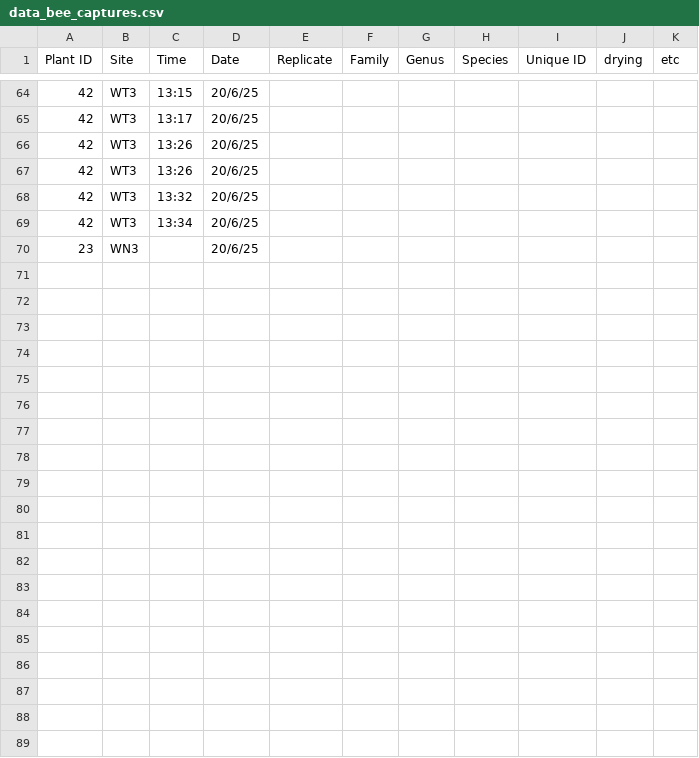
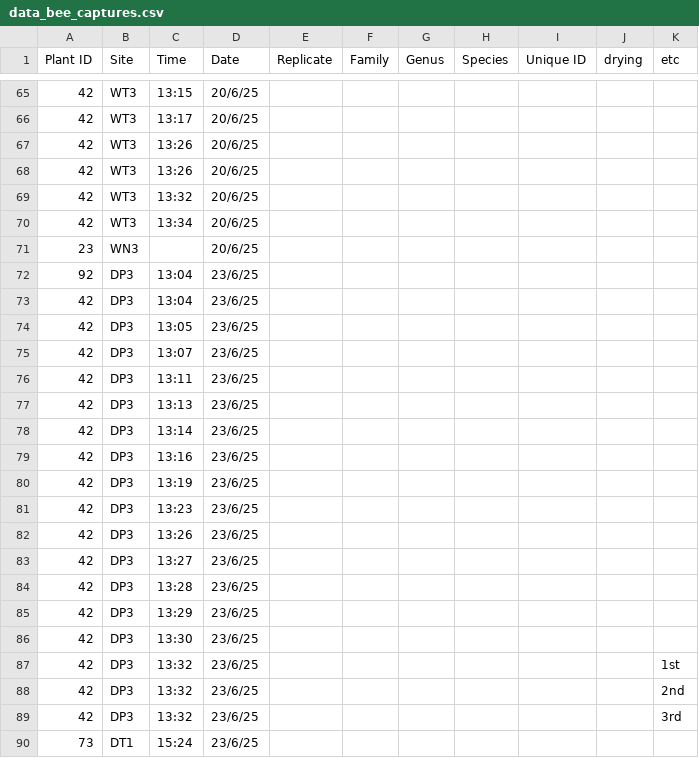
Before and after one commit to Audrey-netizen/turbpe, a CSV file: data_bee_captures.csv, drawn as a sheet; only a part is shown, gaps mark what is left out; the diff covers the shown part only.

Commit message:
Update data_bee_captures.csv

```diff
--- a/data_bee_captures.csv
+++ b/data_bee_captures.csv
@@ -70 +71,20 @@ Plant ID,Site,Time,Date,Replicate,Family,Genus,Species,Unique ID,drying,etc
 23,WN3,,20/6/25,,,,,,,
+92,DP3,13:04,23/6/25,,,,,,,
+42,DP3,13:04,23/6/25,,,,,,,
+42,DP3,13:05,23/6/25,,,,,,,
+42,DP3,13:07,23/6/25,,,,,,,
+42,DP3,13:11,23/6/25,,,,,,,
+42,DP3,13:13,23/6/25,,,,,,,
+42,DP3,13:14,23/6/25,,,,,,,
+42,DP3,13:16,23/6/25,,,,,,,
+42,DP3,13:19,23/6/25,,,,,,,
+42,DP3,13:23,23/6/25,,,,,,,
+42,DP3,13:26,23/6/25,,,,,,,
+42,DP3,13:27,23/6/25,,,,,,,
+42,DP3,13:28,23/6/25,,,,,,,
+42,DP3,13:29,23/6/25,,,,,,,
+42,DP3,13:30,23/6/25,,,,,,,
+42,DP3,13:32,23/6/25,,,,,,,1st
+42,DP3,13:32,23/6/25,,,,,,,2nd
+42,DP3,13:32,23/6/25,,,,,,,3rd
+73,DT1,15:24,23/6/25,,,,,,,
```
Also changed, not shown: 27 added rows elsewhere in this file.
